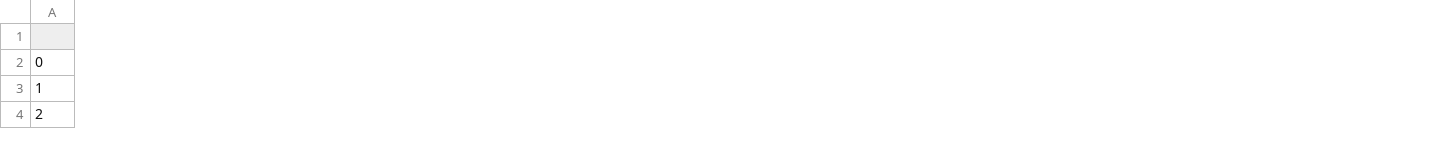
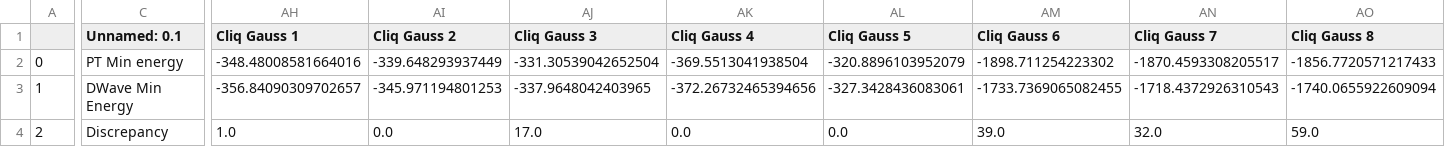
Before and after one commit to benkrakoff/Parallel-Tempering, a CSV file: Data/Comparison_Data.csv, drawn as a sheet; only a part is shown, gaps mark what is left out; the diff covers the shown part only; the diff names each change by its address in the sheet, - before the commit and + after, or states it on an @@ line.

Commit message:
Clique with Gaussians

```diff
--- a/Data/Comparison_Data.csv
+++ b/Data/Comparison_Data.csv
+column C (Unnamed: 0.1), rows 2-4: PT Min energy | DWave Min Energy | Discrepancy
+column AH (Cliq Gauss 1), rows 2-4: -348.48008581664016 | -356.84090309702657 | 1.0
+column AI (Cliq Gauss 2), rows 2-4: -339.648293937449 | -345.971194801253 | 0.0
+column AJ (Cliq Gauss 3), rows 2-4: -331.30539042652504 | -337.9648042403965 | 17.0
+column AK (Cliq Gauss 4), rows 2-4: -369.5513041938504 | -372.26732465394656 | 0.0
+column AL (Cliq Gauss 5), rows 2-4: -320.8896103952079 | -327.3428436083061 | 0.0
+column AM (Cliq Gauss 6), rows 2-4: -1898.711254223302 | -1733.7369065082455 | 39.0
+column AN (Cliq Gauss 7), rows 2-4: -1870.4593308205517 | -1718.4372926310543 | 32.0
+column AO (Cliq Gauss 8), rows 2-4: -1856.7720571217433 | -1740.0655922609094 | 59.0
```
Also changed, not shown: 2 added columns and 12 edited cells elsewhere in this file, Data/Time_Data.csv, 30 other files.
